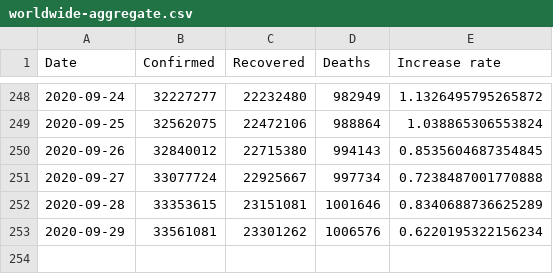
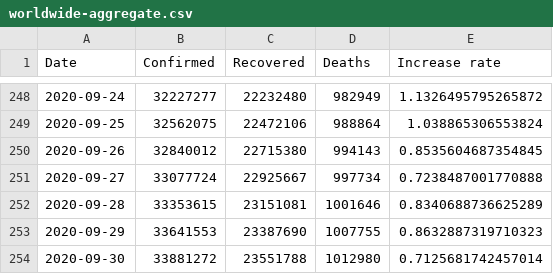
Before and after one commit to Morisset/COVID-19, a CSV file: data/worldwide-aggregate.csv, drawn as a sheet; only a part is shown, gaps mark what is left out.

```diff
--- a/data/worldwide-aggregate.csv
+++ b/data/worldwide-aggregate.csv
@@ -252,2 +252,3 @@ Date,Confirmed,Recovered,Deaths,Increase rate
 2020-09-28,33353615,23151081,1001646,0.8340688736625289
-2020-09-29,33561081,23301262,1006576,0.6220195322156234
+2020-09-29,33641553,23387690,1007755,0.8632887319710323
+2020-09-30,33881272,23551788,1012980,0.7125681742457014
```
Also changed, not shown: data/key-countries-pivoted.csv, 2 other files.
